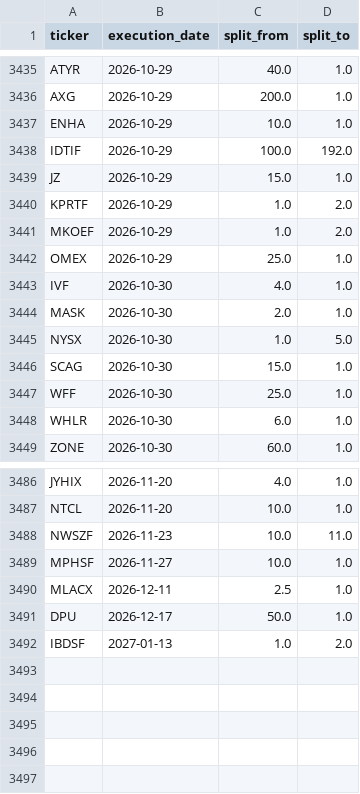
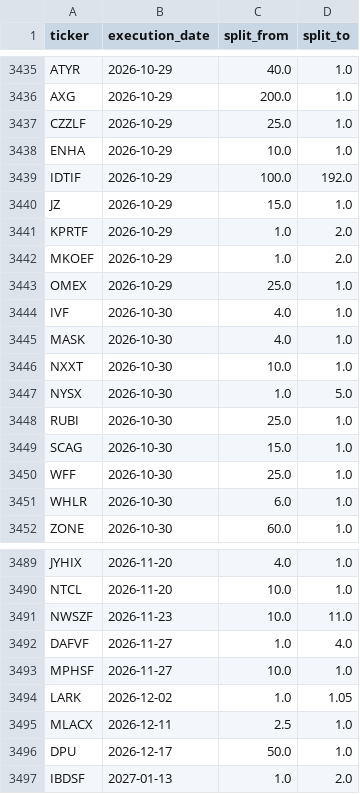
Before and after one commit to az123-stack/breadth-monitor, a CSV file: data/splits.csv, drawn as a sheet; only a part is shown, gaps mark what is left out.

```diff
--- a/data/splits.csv
+++ b/data/splits.csv
@@ -3436,2 +3436,3 @@ ATYR,2026-10-29,40.0,1.0
 AXG,2026-10-29,200.0,1.0
+CZZLF,2026-10-29,25.0,1.0
 ENHA,2026-10-29,10.0,1.0
@@ -3443,4 +3444,6 @@ OMEX,2026-10-29,25.0,1.0
 IVF,2026-10-30,4.0,1.0
-MASK,2026-10-30,2.0,1.0
+MASK,2026-10-30,4.0,1.0
+NXXT,2026-10-30,10.0,1.0
 NYSX,2026-10-30,1.0,5.0
+RUBI,2026-10-30,25.0,1.0
 SCAG,2026-10-30,15.0,1.0
@@ -3488,3 +3491,5 @@ NTCL,2026-11-20,10.0,1.0
 NWSZF,2026-11-23,10.0,11.0
+DAFVF,2026-11-27,1.0,4.0
 MPHSF,2026-11-27,10.0,1.0
+LARK,2026-12-02,1.0,1.05
 MLACX,2026-12-11,2.5,1.0
```
Also changed, not shown: data/breadth.csv, data/decision_log.csv, 16 other files.
